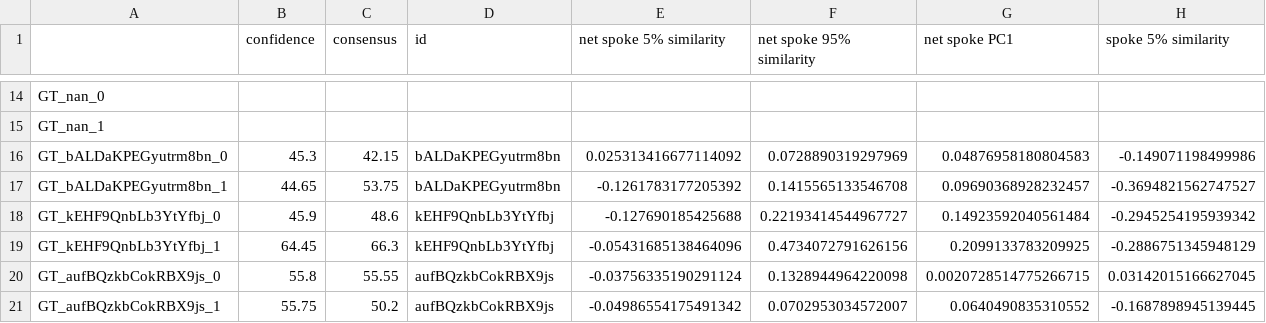
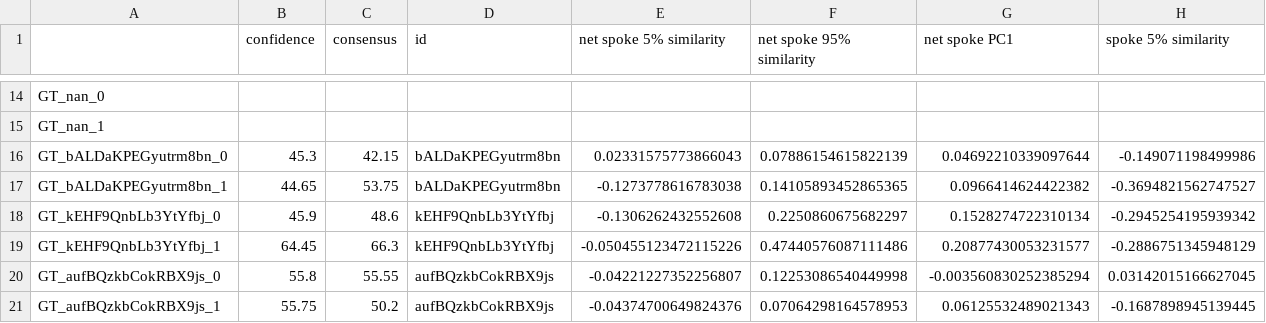
Before and after one commit to JamesPHoughton/detective-game-interdependent-diffusion, a CSV file: results-anonymized/pilot/end_of_game_measurements.csv, drawn as a sheet; only a part is shown, gaps mark what is left out; the diff covers the shown part only; the diff names each change by its address in the sheet, - before the commit and + after, or states it on an @@ line.

```diff
--- a/results-anonymized/pilot/end_of_game_measurements.csv
+++ b/results-anonymized/pilot/end_of_game_measurements.csv
-E16 (net spoke 5% similarity): 0.025313416677114092
+E16 (net spoke 5% similarity): 0.02331575773866043
-F16 (net spoke 95% similarity): 0.0728890319297969
+F16 (net spoke 95% similarity): 0.07886154615822139
-G16 (net spoke PC1): 0.04876958180804583
+G16 (net spoke PC1): 0.04692210339097644
-E17 (net spoke 5% similarity): -0.1261783177205392
+E17 (net spoke 5% similarity): -0.1273778616783038
-F17 (net spoke 95% similarity): 0.1415565133546708
+F17 (net spoke 95% similarity): 0.14105893452865365
-G17 (net spoke PC1): 0.09690368928232457
+G17 (net spoke PC1): 0.0966414624422382
-E18 (net spoke 5% similarity): -0.127690185425688
+E18 (net spoke 5% similarity): -0.1306262432552608
-F18 (net spoke 95% similarity): 0.22193414544967727
+F18 (net spoke 95% similarity): 0.2250860675682297
-G18 (net spoke PC1): 0.14923592040561484
+G18 (net spoke PC1): 0.1528274722310134
-E19 (net spoke 5% similarity): -0.05431685138464096
+E19 (net spoke 5% similarity): -0.050455123472115226
-F19 (net spoke 95% similarity): 0.4734072791626156
+F19 (net spoke 95% similarity): 0.47440576087111486
-G19 (net spoke PC1): 0.2099133783209925
+G19 (net spoke PC1): 0.20877430053231577
-E20 (net spoke 5% similarity): -0.03756335190291124
+E20 (net spoke 5% similarity): -0.04221227352256807
-F20 (net spoke 95% similarity): 0.1328944964220098
+F20 (net spoke 95% similarity): 0.12253086540449998
-G20 (net spoke PC1): 0.0020728514775266715
+G20 (net spoke PC1): -0.003560830252385294
-E21 (net spoke 5% similarity): -0.04986554175491342
+E21 (net spoke 5% similarity): -0.04374700649824376
-F21 (net spoke 95% similarity): 0.0702953034572007
+F21 (net spoke 95% similarity): 0.07064298164578953
-G21 (net spoke PC1): 0.0640490835310552
+G21 (net spoke PC1): 0.06125532489021343
```
Also changed, not shown: 30 edited cells elsewhere in this file, results-anonymized/pilot/end_of_game_effects_summary.csv, 4 other files.
